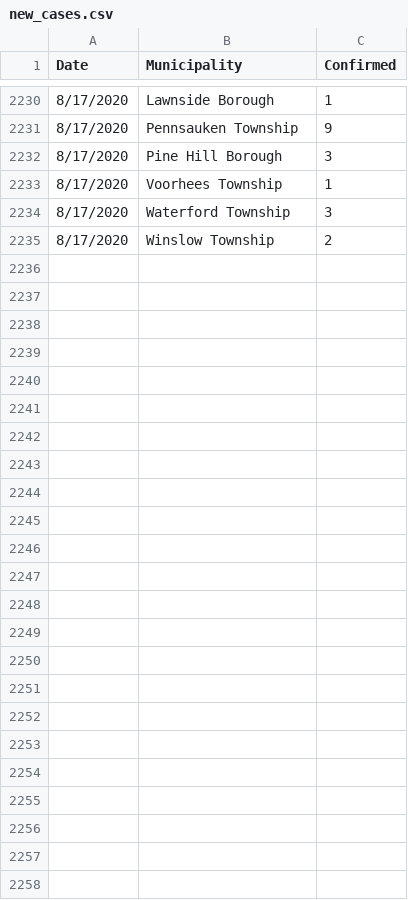
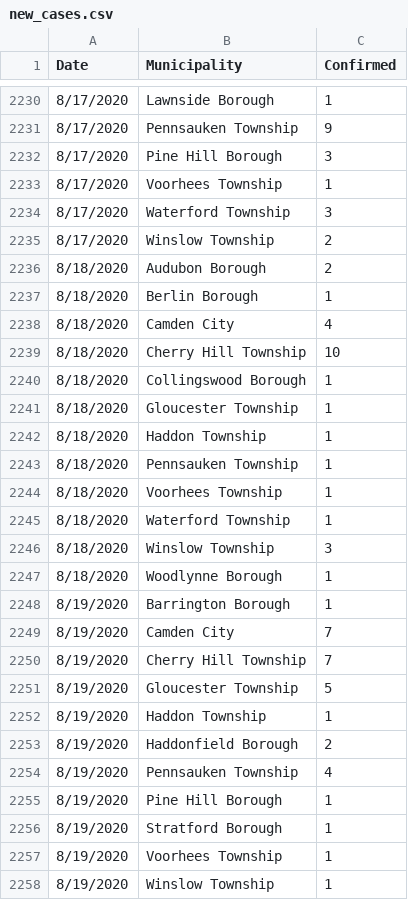
Before and after one commit to eloracm/camden-county-covid, a CSV file: new_cases.csv, drawn as a sheet; only a part is shown, gaps mark what is left out; the diff names each change by its address in the sheet, - before the commit and + after, or states it on an @@ line.

```diff
--- a/new_cases.csv
+++ b/new_cases.csv
+row 2236: 8/18/2020 | Audubon Borough | 2
+row 2237: 8/18/2020 | Berlin Borough | 1
+row 2238: 8/18/2020 | Camden City | 4
+row 2239: 8/18/2020 | Cherry Hill Township | 10
+row 2240: 8/18/2020 | Collingswood Borough | 1
+row 2241: 8/18/2020 | Gloucester Township | 1
+row 2242: 8/18/2020 | Haddon Township | 1
+row 2243: 8/18/2020 | Pennsauken Township | 1
+row 2244: 8/18/2020 | Voorhees Township | 1
+row 2245: 8/18/2020 | Waterford Township | 1
+row 2246: 8/18/2020 | Winslow Township | 3
+row 2247: 8/18/2020 | Woodlynne Borough | 1
+row 2248: 8/19/2020 | Barrington Borough | 1
+row 2249: 8/19/2020 | Camden City | 7
+row 2250: 8/19/2020 | Cherry Hill Township | 7
+row 2251: 8/19/2020 | Gloucester Township | 5
+row 2252: 8/19/2020 | Haddon Township | 1
+row 2253: 8/19/2020 | Haddonfield Borough | 2
+row 2254: 8/19/2020 | Pennsauken Township | 4
+row 2255: 8/19/2020 | Pine Hill Borough | 1
+row 2256: 8/19/2020 | Stratford Borough | 1
+row 2257: 8/19/2020 | Voorhees Township | 1
+row 2258: 8/19/2020 | Winslow Township | 1
```
Also changed, not shown: new_deaths.csv, total_confirmed.csv, 1 other file.
